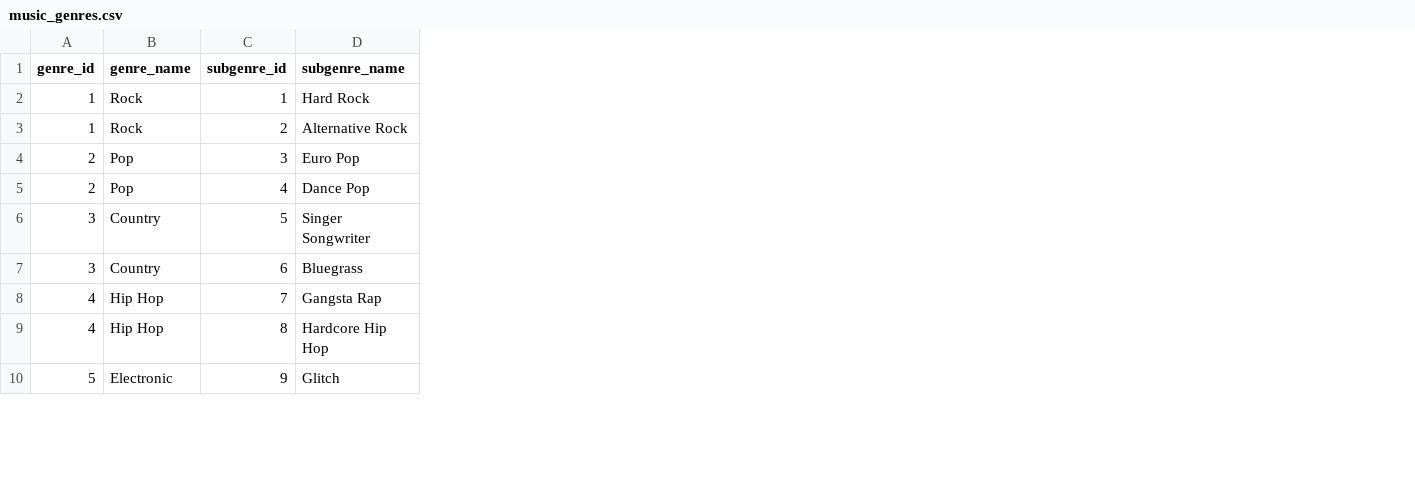
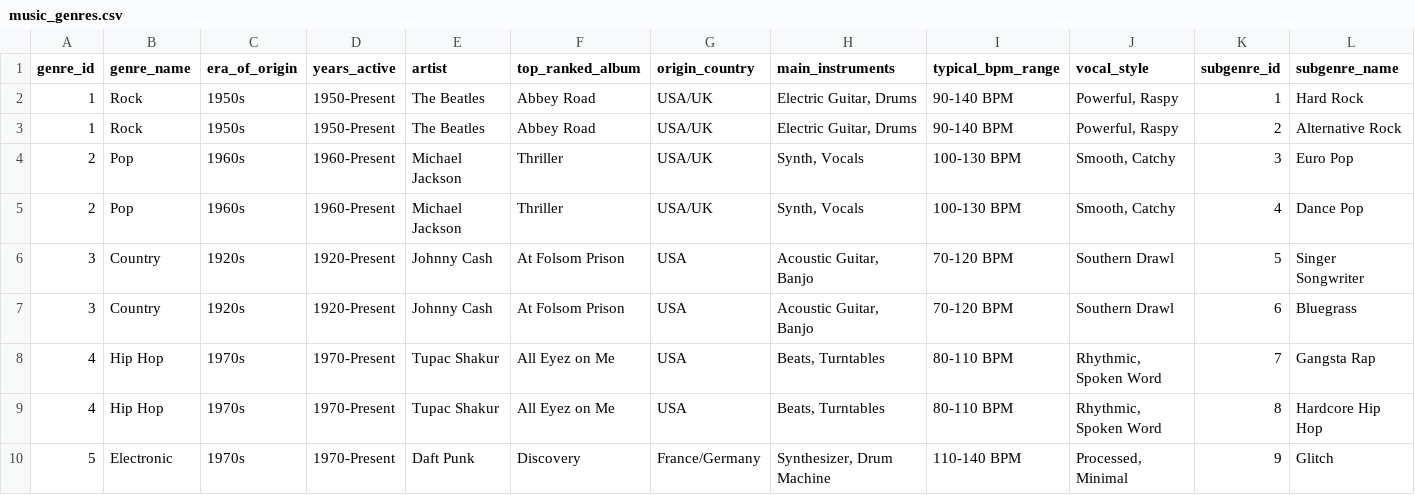
Before and after one commit to enadodig/otvoreno_racunarstvo_lab1, a CSV file: music_genres.csv, drawn as a sheet; only a part is shown; the diff names each change by its address in the sheet, - before the commit and + after, or states it on an @@ line.

Commit message:
popravljen csv

```diff
--- a/music_genres.csv
+++ b/music_genres.csv
+column C (era_of_origin), rows 2-10: 1950s | 1950s | 1960s | 1960s | 1920s | 1920s | 1970s | 1970s | 1970s
+column D (years_active), rows 2-10: 1950-Present | 1950-Present | 1960-Present | 1960-Present | 1920-Present | 1920-Present | 1970-Present | 1970-Present | 1970-Present
+column E (artist), rows 2-10: The Beatles | The Beatles | Michael Jackson | Michael Jackson | Johnny Cash | Johnny Cash | Tupac Shakur | Tupac Shakur | Daft Punk
+column F (top_ranked_album), rows 2-10: Abbey Road | Abbey Road | Thriller | Thriller | At Folsom Prison | At Folsom Prison | All Eyez on Me | All Eyez on Me | Discovery
+column G (origin_country), rows 2-10: USA/UK | USA/UK | USA/UK | USA/UK | USA | USA | USA | USA | France/Germany
+column H (main_instruments), rows 2-10: Electric Guitar, Drums | Electric Guitar, Drums | Synth, Vocals | Synth, Vocals | Acoustic Guitar, Banjo | Acoustic Guitar, Banjo | Beats, Turntables | Beats, Turntables | Synthesizer, Drum Machine
+column I (typical_bpm_range), rows 2-10: 90-140 BPM | 90-140 BPM | 100-130 BPM | 100-130 BPM | 70-120 BPM | 70-120 BPM | 80-110 BPM | 80-110 BPM | 110-140 BPM
+column J (vocal_style), rows 2-10: Powerful, Raspy | Powerful, Raspy | Smooth, Catchy | Smooth, Catchy | Southern Drawl | Southern Drawl | Rhythmic, Spoken Word | Rhythmic, Spoken Word | Processed, Minimal
```
